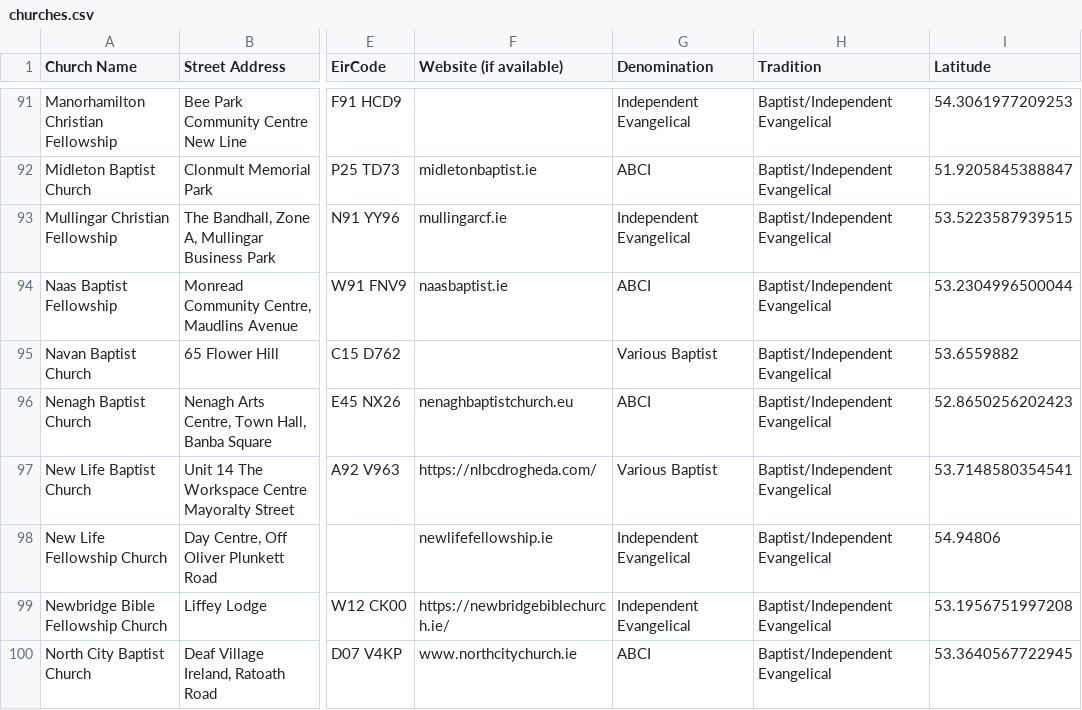
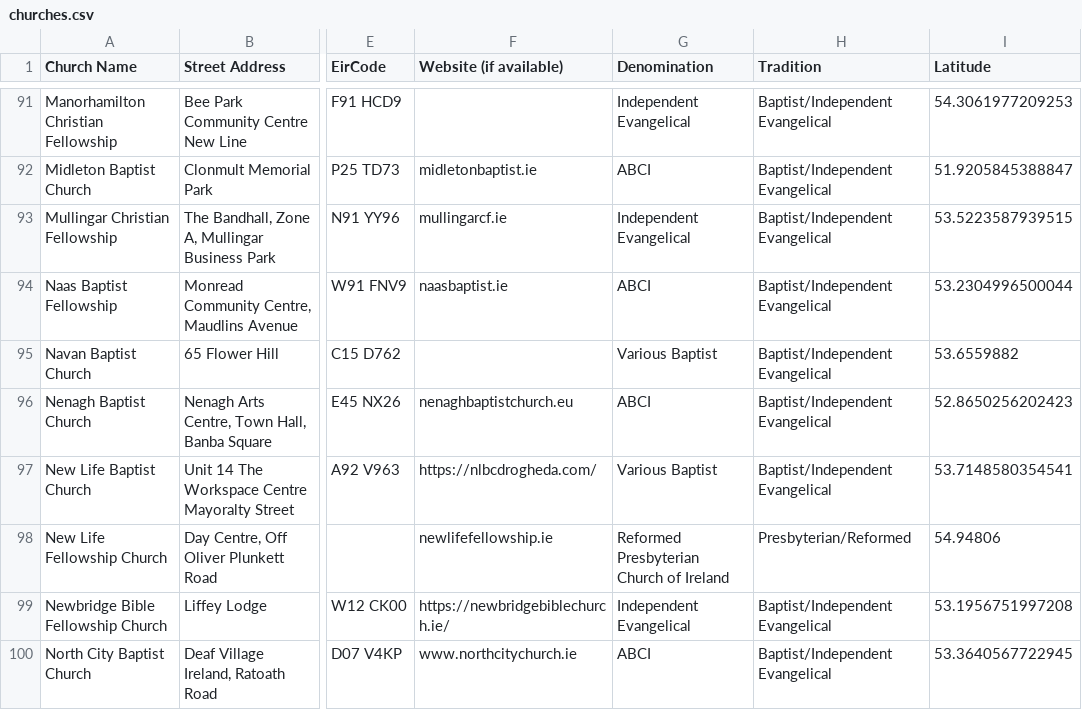
Before and after one commit to GluntaIreland/gluntamap, a CSV file: churches.csv, drawn as a sheet; only a part is shown, gaps mark what is left out; the diff names each change by its address in the sheet, - before the commit and + after, or states it on an @@ line.

Commit message:
Update churches.csv

```diff
--- a/churches.csv
+++ b/churches.csv
-G98 (Denomination): Independent Evangelical
+G98 (Denomination): Reformed Presbyterian Church of Ireland
-H98 (Tradition): Baptist/Independent Evangelical
+H98 (Tradition): Presbyterian/Reformed
```
